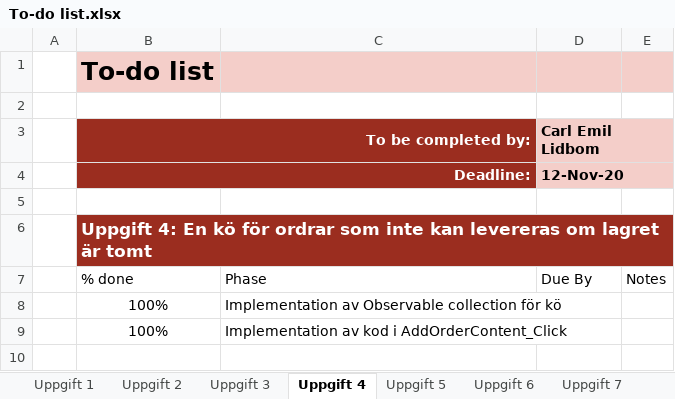
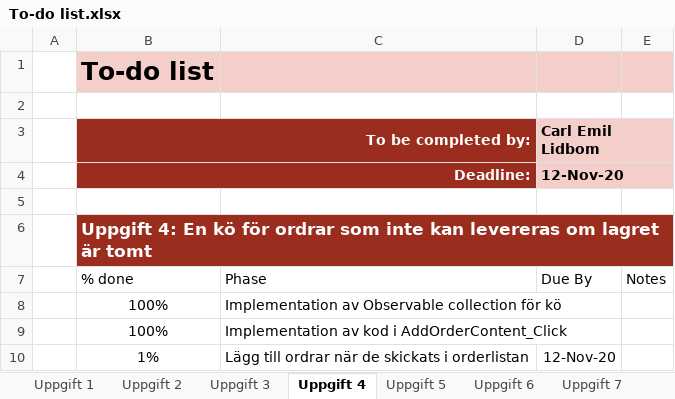
Before and after one commit to syron/GoldStarr-Trading, an Excel workbook: Projektplanering/To-do list.xlsx, sheet Uppgift 4, drawn as a sheet; values as stored, in another font and other column widths than the file's, no borders; conditional formats and table styles not drawn; the diff names each change by its address in the sheet, - before the commit and + after, or states it on an @@ line.

Commit message:
Uppdaterat to-do

```diff
--- a/Projektplanering/To-do list.xlsx (sheet Uppgift 4)
+++ b/Projektplanering/To-do list.xlsx (sheet Uppgift 4)
+row 10:  | 1% | Lägg till ordrar när de skickats i orderlistan | 12-Nov-20
```
